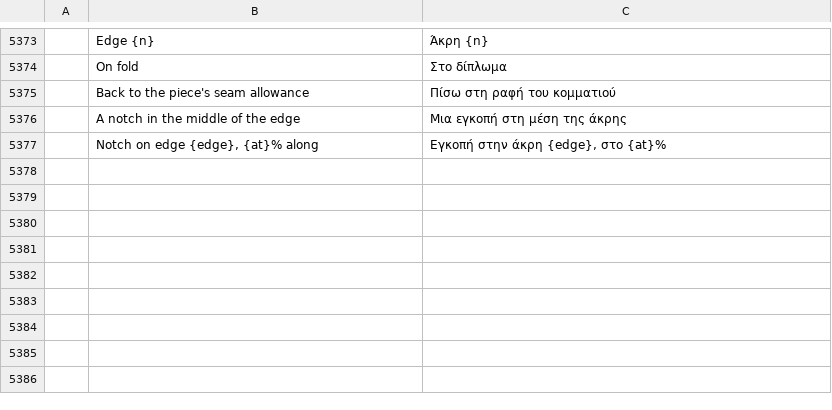
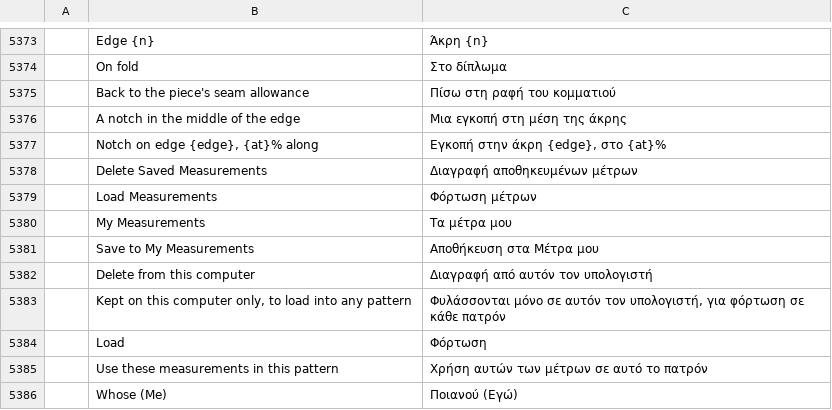
Before and after one commit to SiteSentrix/patternfoundry, a TSV file: crates/ui-egui/src/i18n/el.tsv, drawn as a sheet; only a part is shown, gaps mark what is left out; the diff names each change by its address in the sheet, - before the commit and + after, or states it on an @@ line.

```diff
--- a/crates/ui-egui/src/i18n/el.tsv
+++ b/crates/ui-egui/src/i18n/el.tsv
+row 5378:  | Delete Saved Measurements | Διαγραφή αποθηκευμένων μέτρων
+row 5379:  | Load Measurements | Φόρτωση μέτρων
+row 5380:  | My Measurements | Τα μέτρα μου
+row 5381:  | Save to My Measurements | Αποθήκευση στα Μέτρα μου
+row 5382:  | Delete from this computer | Διαγραφή από αυτόν τον υπολογιστή
+row 5383:  | Kept on this computer only, to load into any pattern | Φυλάσσονται μόνο σε αυτόν τον υπολογιστή, για φόρτωση σε κάθε πατρόν
+row 5384:  | Load | Φόρτωση
+row 5385:  | Use these measurements in this pattern | Χρήση αυτών των μέτρων σε αυτό το πατρόν
+row 5386:  | Whose (Me) | Ποιανού (Εγώ)
```
Also changed, not shown: crates/ui-egui/src/i18n/bg.tsv, crates/ui-egui/src/i18n/ja.tsv, 30 other files.
